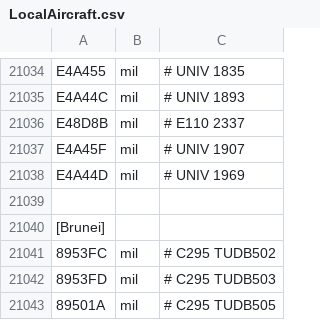
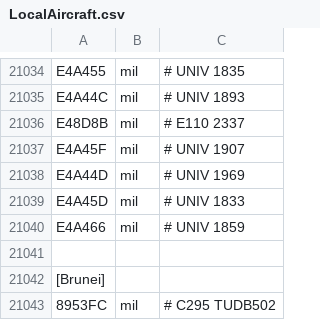
Before and after one commit to rikgale/LocalAircraft, a CSV file: LocalAircraft.csv, drawn as a sheet; only a part is shown, gaps mark what is left out; the shorter side is filled out with more unchanged rows.

Commit message:
Update LocalAircraft.csv

```diff
--- a/LocalAircraft.csv
+++ b/LocalAircraft.csv
@@ -21038,2 +21038,4 @@ E4A45F,mil,# UNIV 1907,,
 E4A44D,mil,# UNIV 1969,,
+E4A45D,mil,# UNIV 1833,,
+E4A466,mil,# UNIV 1859,,
 ,,,,
```
